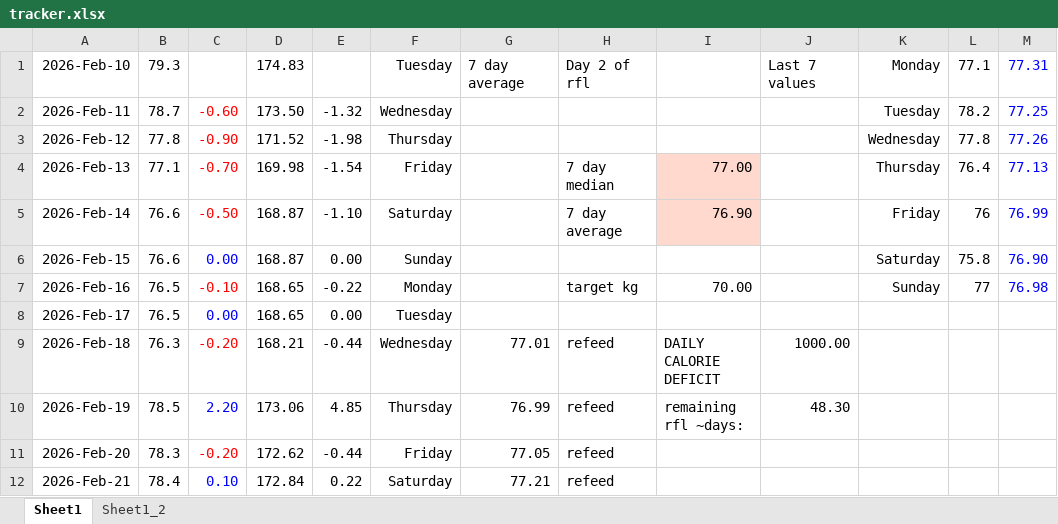
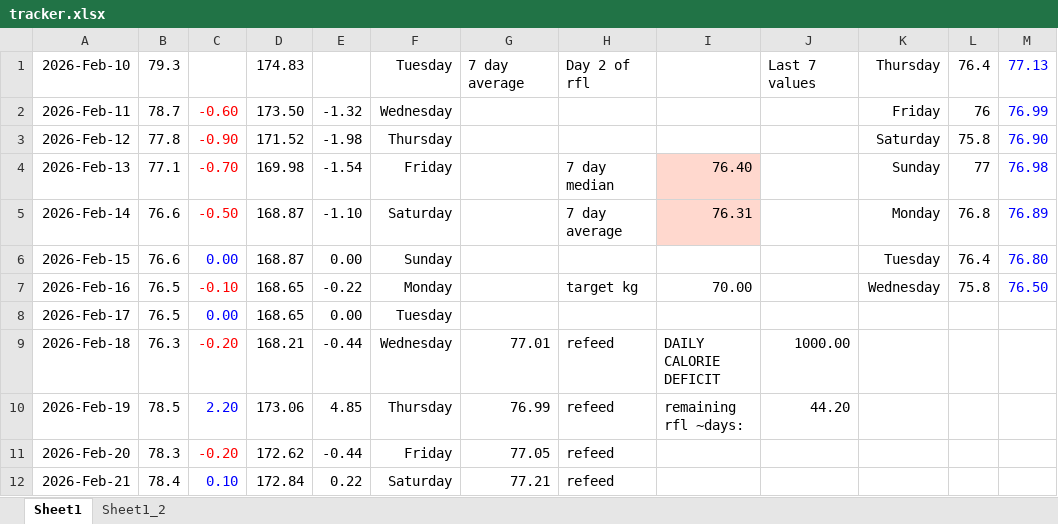
Before and after one commit to aron-01/weight-tracker-sheet, an Excel workbook: tracker.xlsx, sheet Sheet1, drawn as a sheet; only a part is shown; values as stored, in another font and other column widths than the file's, no borders; charts and pictures not drawn; the diff covers the shown part only; the diff names each change by its address in the sheet, - before the commit and + after, or states it on an @@ line.

```diff
--- a/tracker.xlsx (sheet Sheet1)
+++ b/tracker.xlsx (sheet Sheet1)
-K1: Monday
+K1: Thursday
-L1: 77.1
+L1: 76.4
-M1: 77.31
+M1: 77.13
-K2: Tuesday
+K2: Friday
-L2: 78.2
+L2: 76
-M2: 77.25
+M2: 76.99
-K3: Wednesday
+K3: Saturday
-L3: 77.8
+L3: 75.8
-M3: 77.26
+M3: 76.90
-I4: 77.00
+I4: 76.40
-K4: Thursday
+K4: Sunday
-L4: 76.4
+L4: 77
-M4: 77.13
+M4: 76.98
-I5: 76.90
+I5: 76.31
-K5: Friday
+K5: Monday
-L5: 76
+L5: 76.8
-M5: 76.99
+M5: 76.89
-K6: Saturday
+K6: Tuesday
-L6: 75.8
+L6: 76.4
-M6: 76.90
+M6: 76.80
-K7: Sunday
+K7: Wednesday
-L7: 77
+L7: 75.8
-M7: 76.98
+M7: 76.50
-J10: 48.30
+J10: 44.20
```
Also changed, not shown: 24 edited cells and cell formats elsewhere in this sheet, charts or pictures.
